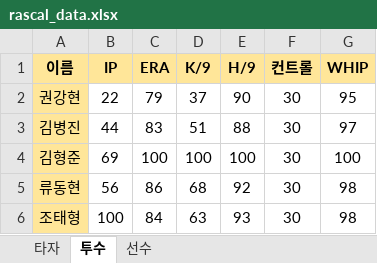
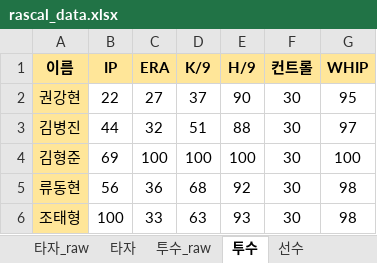
Before and after one commit to akffhaos95/rascal_photo_card, an Excel workbook: public/rascal_data.xlsx, sheet 투수, drawn as a sheet; values as stored, in another font and other column widths than the file's, no borders; charts and pictures not drawn; the diff names each change by its address in the sheet, - before the commit and + after, or states it on an @@ line.

```diff
--- a/public/rascal_data.xlsx (sheet 투수)
+++ b/public/rascal_data.xlsx (sheet 투수)
@@ sheet tab unhidden: 타자_raw @@
@@ sheet tab unhidden: 투수_raw @@
-C2 (ERA): 79
+C2 (ERA): 27
-C3 (ERA): 83
+C3 (ERA): 32
-C5 (ERA): 86
+C5 (ERA): 36
-C6 (ERA): 84
+C6 (ERA): 33
```
Also changed, not shown: sheet 선수, sheet 타자, formulas that keep their value, charts or pictures, 15 other files.
